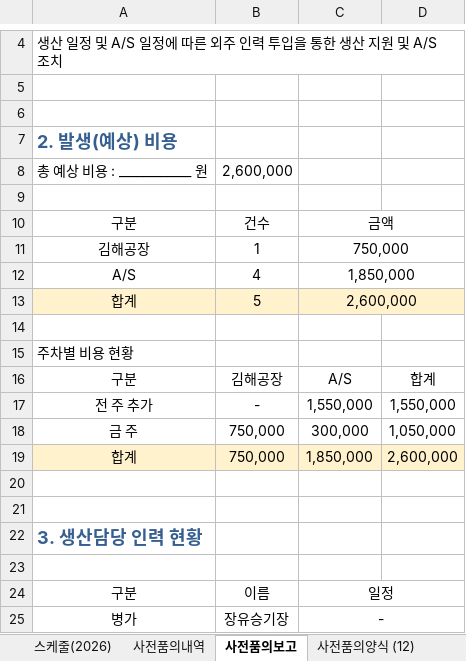
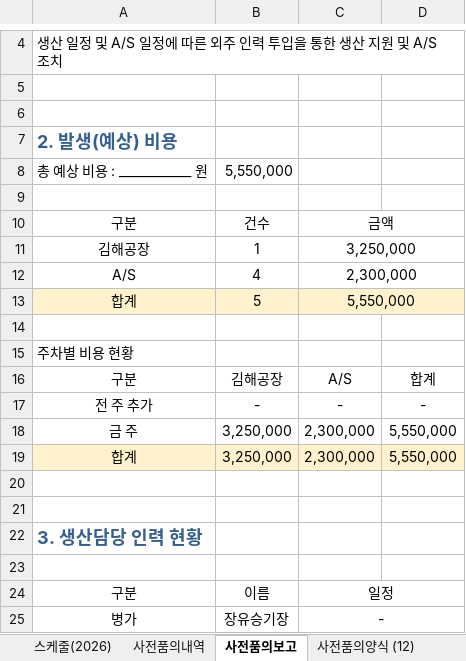
Before and after one commit to andaiga-create/weekly-schedule, an Excel workbook: as_claim_weekly.xlsx, sheet 사전품의보고, drawn as a sheet; only a part is shown, gaps mark what is left out; values as stored, in another font and other column widths than the file's, no borders; removed rows and columns are numbered as before the commit, all else as after; the diff names each change by its address in the sheet, - before the commit and + after, or states it on an @@ line.

```diff
--- a/as_claim_weekly.xlsx (sheet 사전품의보고)
+++ b/as_claim_weekly.xlsx (sheet 사전품의보고)
-B8: 2,600,000
+B8: 5,550,000
-C11: 750,000
+C11: 3,250,000
-C12: 1,850,000
+C12: 2,300,000
-C13: 2,600,000
+C13: 5,550,000
-C17: 1,550,000
+C17: -
-D17: 1,550,000
+D17: -
-row 18: 금 주 | 750,000 | 300,000 | 1,050,000
-row 19: 합계 | 750,000 | 1,850,000 | 2,600,000
+row 18: 금 주 | 3,250,000 | 2,300,000 | 5,550,000
+row 19: 합계 | 3,250,000 | 2,300,000 | 5,550,000
```
Also changed, not shown: sheet 사전품의양식 (12), sheet 스케줄(2026).
